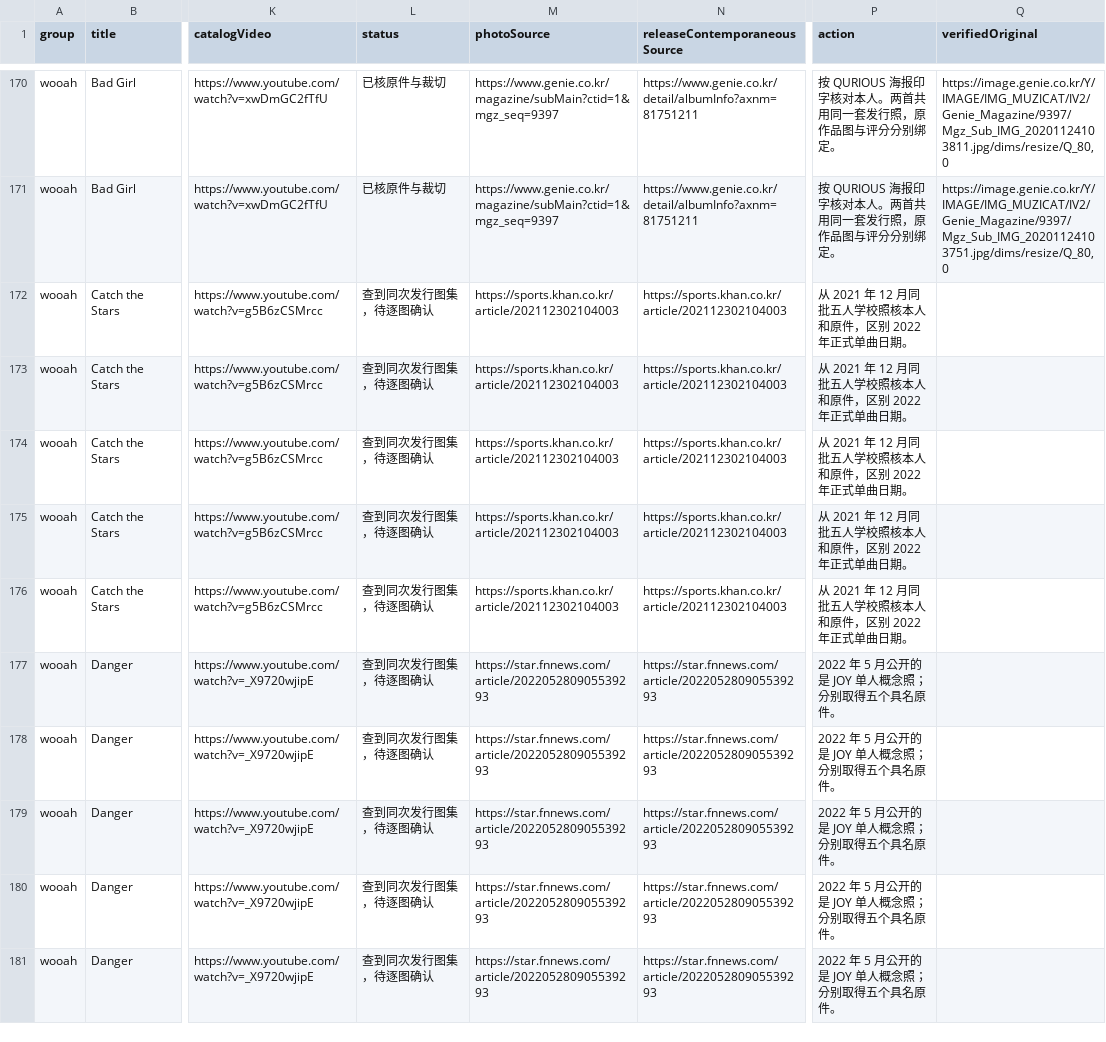
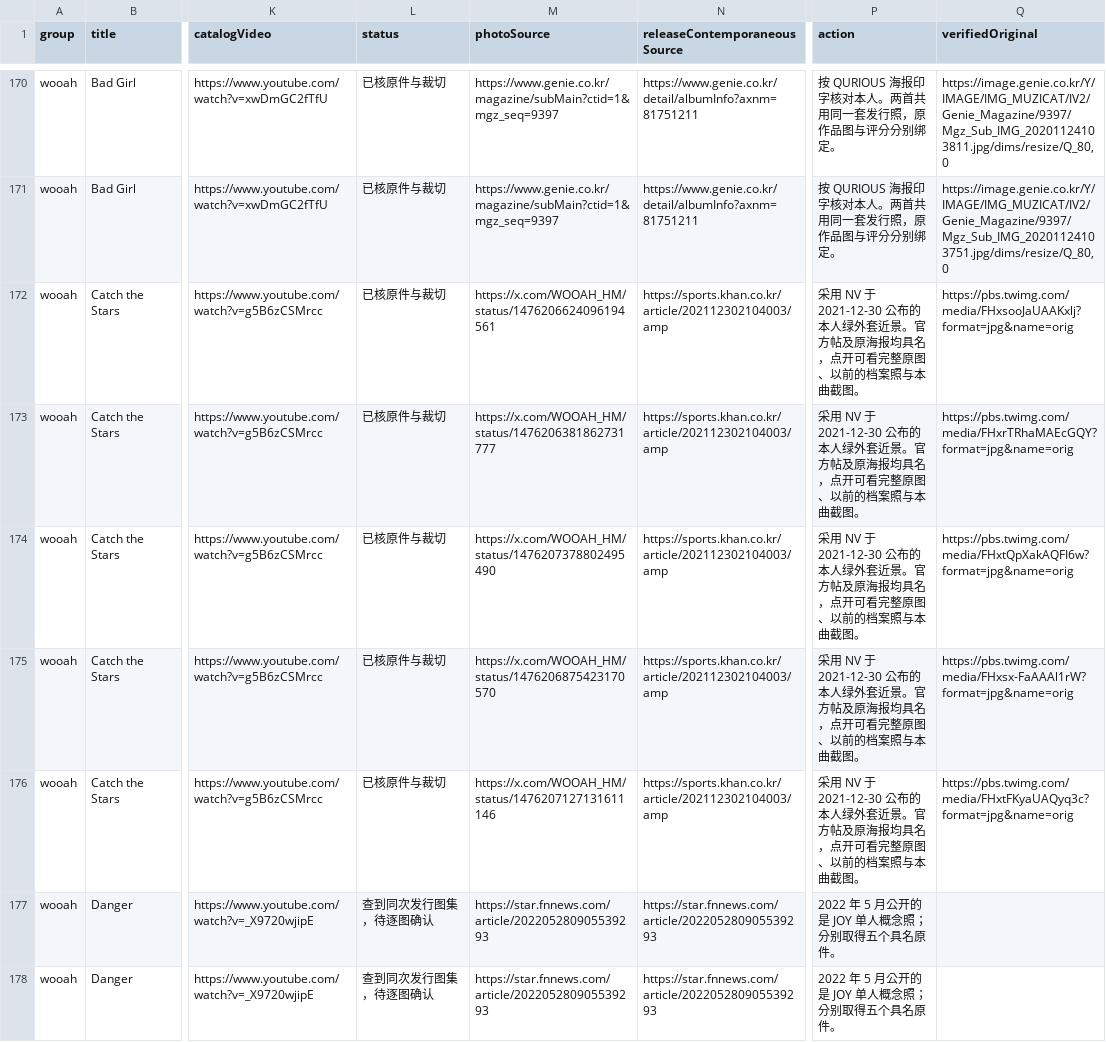
Before and after one commit to KAtOReNA7/idol, a CSV file: docs/codex/evidence/20261122-member-release-portraits/remaining-194.csv, drawn as a sheet; only a part is shown, gaps mark what is left out; the shorter side is filled out with more unchanged rows; the diff names each change by its address in the sheet, - before the commit and + after, or states it on an @@ line.

```diff
--- a/docs/codex/evidence/20261122-member-release-portraits/remaining-194.csv
+++ b/docs/codex/evidence/20261122-member-release-portraits/remaining-194.csv
-L172:L176 (status): 查到同次发行图集，待逐图确认
+L172:L176 (status): 已核原件与裁切
-M172 (photoSource): https://sports.khan.co.kr/article/202112302104003
+M172 (photoSource): https://x.com/WOOAH_HM/status/1476206624096194561
-N172:N176 (releaseContemporaneousSource): https://sports.khan.co.kr/article/202112302104003
+N172:N176 (releaseContemporaneousSource): https://sports.khan.co.kr/article/202112302104003/amp
-P172:P176 (action): 从 2021 年 12 月同批五人学校照核本人和原件，区别 2022 年正式单曲日期。
+P172:P176 (action): 采用 NV 于 2021-12-30 公布的本人绿外套近景。官方帖及原海报均具名，点开可看完整原图、以前的档案照与本曲截图。
-Q172 (verifiedOriginal): (empty)
+Q172 (verifiedOriginal): https://pbs.twimg.com/media/FHxsooJaUAAKxlj?format=jpg&name=orig
-M173 (photoSource): https://sports.khan.co.kr/article/202112302104003
+M173 (photoSource): https://x.com/WOOAH_HM/status/1476206381862731777
-Q173 (verifiedOriginal): (empty)
+Q173 (verifiedOriginal): https://pbs.twimg.com/media/FHxrTRhaMAEcGQY?format=jpg&name=orig
-M174 (photoSource): https://sports.khan.co.kr/article/202112302104003
+M174 (photoSource): https://x.com/WOOAH_HM/status/1476207378802495490
-Q174 (verifiedOriginal): (empty)
+Q174 (verifiedOriginal): https://pbs.twimg.com/media/FHxtQpXakAQFI6w?format=jpg&name=orig
-M175 (photoSource): https://sports.khan.co.kr/article/202112302104003
+M175 (photoSource): https://x.com/WOOAH_HM/status/1476206875423170570
-Q175 (verifiedOriginal): (empty)
+Q175 (verifiedOriginal): https://pbs.twimg.com/media/FHxsx-FaAAAl1rW?format=jpg&name=orig
-M176 (photoSource): https://sports.khan.co.kr/article/202112302104003
+M176 (photoSource): https://x.com/WOOAH_HM/status/1476207127131611146
-Q176 (verifiedOriginal): (empty)
+Q176 (verifiedOriginal): https://pbs.twimg.com/media/FHxtFKyaUAQyq3c?format=jpg&name=orig
```
Also changed, not shown: 3 other files.
